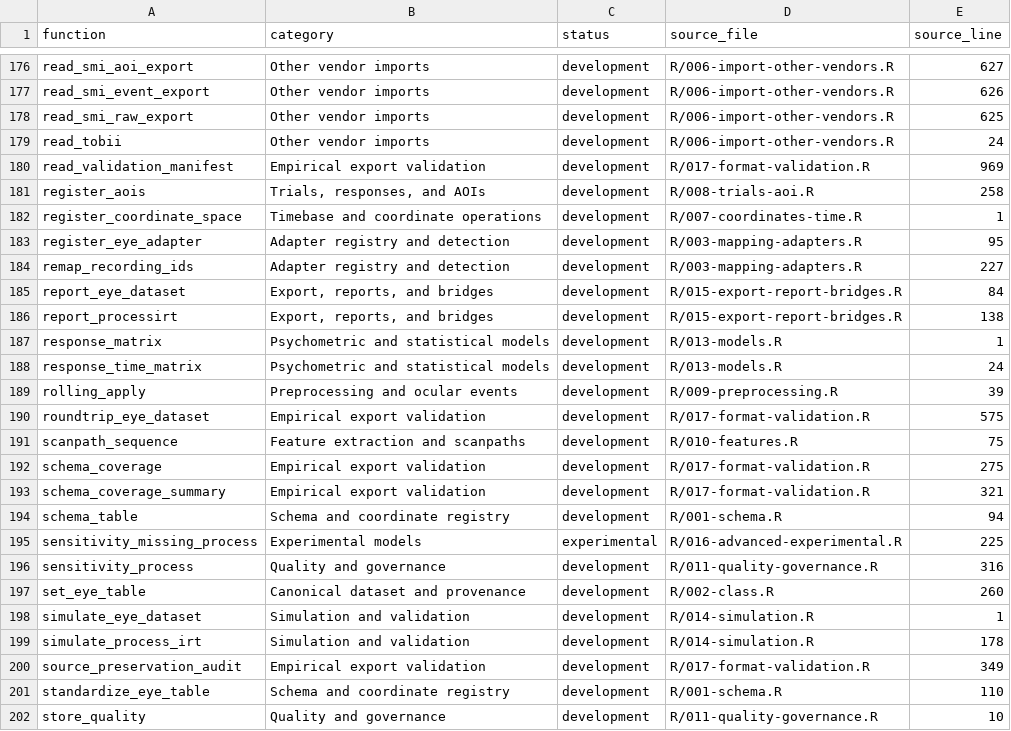
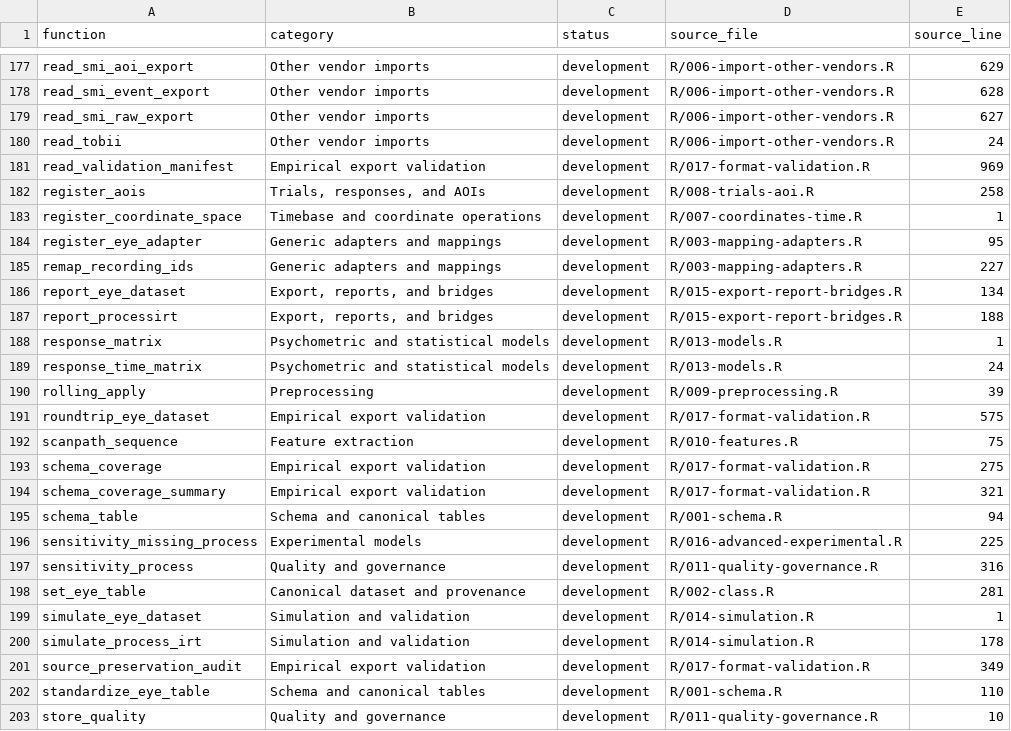
Before and after one commit to stefanosbalaskas/eyeprocess, a CSV file: FUNCTION_INDEX.csv, drawn as a sheet; only a part is shown, gaps mark what is left out; addresses are those after the commit; the diff covers the shown part only; the diff names each change by its address in the sheet, - before the commit and + after, or states it on an @@ line.

```diff
--- a/FUNCTION_INDEX.csv
+++ b/FUNCTION_INDEX.csv
-E177 (source_line): 627
+E177 (source_line): 629
-E178 (source_line): 626
+E178 (source_line): 628
-E179 (source_line): 625
+E179 (source_line): 627
-B184:B185 (category): Adapter registry and detection
+B184:B185 (category): Generic adapters and mappings
-E186 (source_line): 84
+E186 (source_line): 134
-E187 (source_line): 138
+E187 (source_line): 188
-B190 (category): Preprocessing and ocular events
+B190 (category): Preprocessing
-B192 (category): Feature extraction and scanpaths
+B192 (category): Feature extraction
-B195 (category): Schema and coordinate registry
+B195 (category): Schema and canonical tables
-C196 (status): experimental
+C196 (status): development
-E198 (source_line): 260
+E198 (source_line): 281
-B202 (category): Schema and coordinate registry
+B202 (category): Schema and canonical tables
```
Also changed, not shown: 1 added row and 103 edited cells elsewhere in this file, 33 other files.
